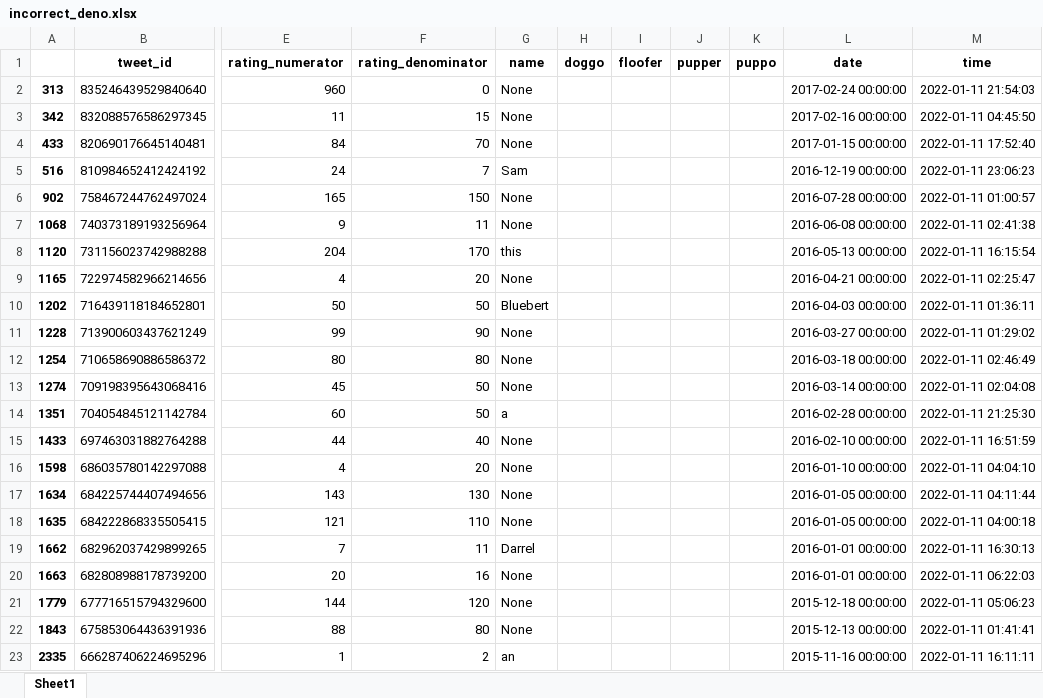
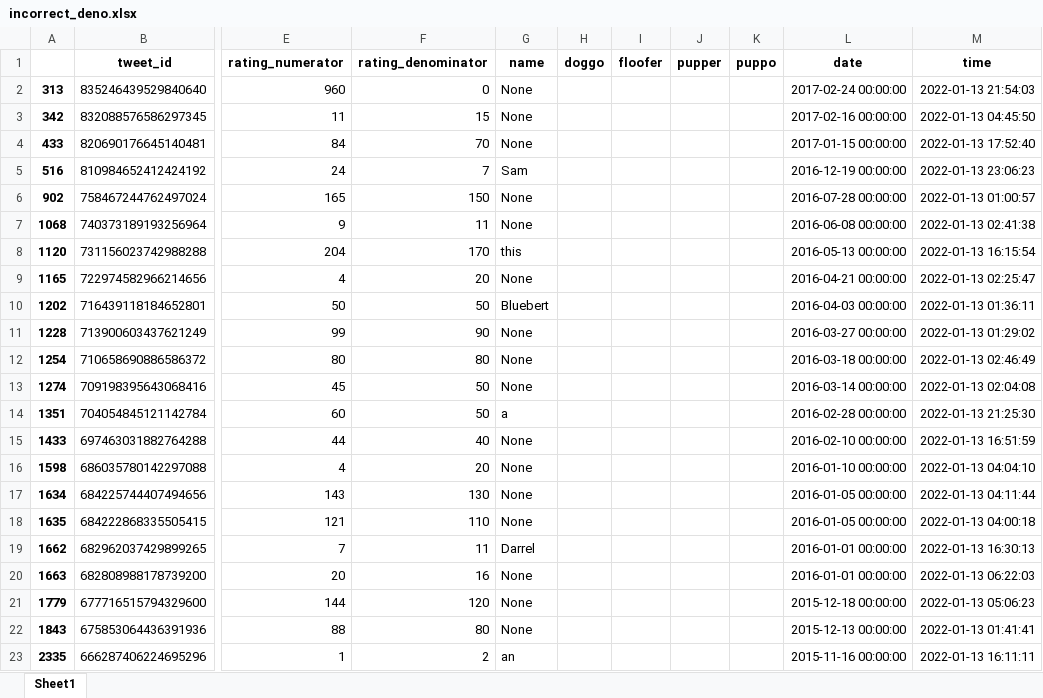
Before and after one commit to Niharika14/DataAnalystNanoDegree, an Excel workbook: Project submission/Wrangle and Analyze Data/incorrect_deno.xlsx, sheet Sheet1, drawn as a sheet; only a part is shown, gaps mark what is left out; values as stored, in another font and other column widths than the file's, no borders; the diff names each change by its address in the sheet, - before the commit and + after, or states it on an @@ line.

```diff
--- a/Project submission/Wrangle and Analyze Data/incorrect_deno.xlsx (sheet Sheet1)
+++ b/Project submission/Wrangle and Analyze Data/incorrect_deno.xlsx (sheet Sheet1)
-M2 (time): 2022-01-11 21:54:03
+M2 (time): 2022-01-13 21:54:03
-M3 (time): 2022-01-11 04:45:50
+M3 (time): 2022-01-13 04:45:50
-M4 (time): 2022-01-11 17:52:40
+M4 (time): 2022-01-13 17:52:40
-M5 (time): 2022-01-11 23:06:23
+M5 (time): 2022-01-13 23:06:23
-M6 (time): 2022-01-11 01:00:57
+M6 (time): 2022-01-13 01:00:57
-M7 (time): 2022-01-11 02:41:38
+M7 (time): 2022-01-13 02:41:38
-M8 (time): 2022-01-11 16:15:54
+M8 (time): 2022-01-13 16:15:54
-M9 (time): 2022-01-11 02:25:47
+M9 (time): 2022-01-13 02:25:47
-M10 (time): 2022-01-11 01:36:11
+M10 (time): 2022-01-13 01:36:11
-M11 (time): 2022-01-11 01:29:02
+M11 (time): 2022-01-13 01:29:02
-M12 (time): 2022-01-11 02:46:49
+M12 (time): 2022-01-13 02:46:49
-M13 (time): 2022-01-11 02:04:08
+M13 (time): 2022-01-13 02:04:08
-M14 (time): 2022-01-11 21:25:30
+M14 (time): 2022-01-13 21:25:30
-M15 (time): 2022-01-11 16:51:59
+M15 (time): 2022-01-13 16:51:59
-M16 (time): 2022-01-11 04:04:10
+M16 (time): 2022-01-13 04:04:10
-M17 (time): 2022-01-11 04:11:44
+M17 (time): 2022-01-13 04:11:44
-M18 (time): 2022-01-11 04:00:18
+M18 (time): 2022-01-13 04:00:18
-M19 (time): 2022-01-11 16:30:13
+M19 (time): 2022-01-13 16:30:13
-M20 (time): 2022-01-11 06:22:03
+M20 (time): 2022-01-13 06:22:03
-M21 (time): 2022-01-11 05:06:23
+M21 (time): 2022-01-13 05:06:23
-M22 (time): 2022-01-11 01:41:41
+M22 (time): 2022-01-13 01:41:41
-M23 (time): 2022-01-11 16:11:11
+M23 (time): 2022-01-13 16:11:11
```
Also changed, not shown: Project submission/Wrangle and Analyze Data/incorrect_numerator.xlsx, 5 other files.
